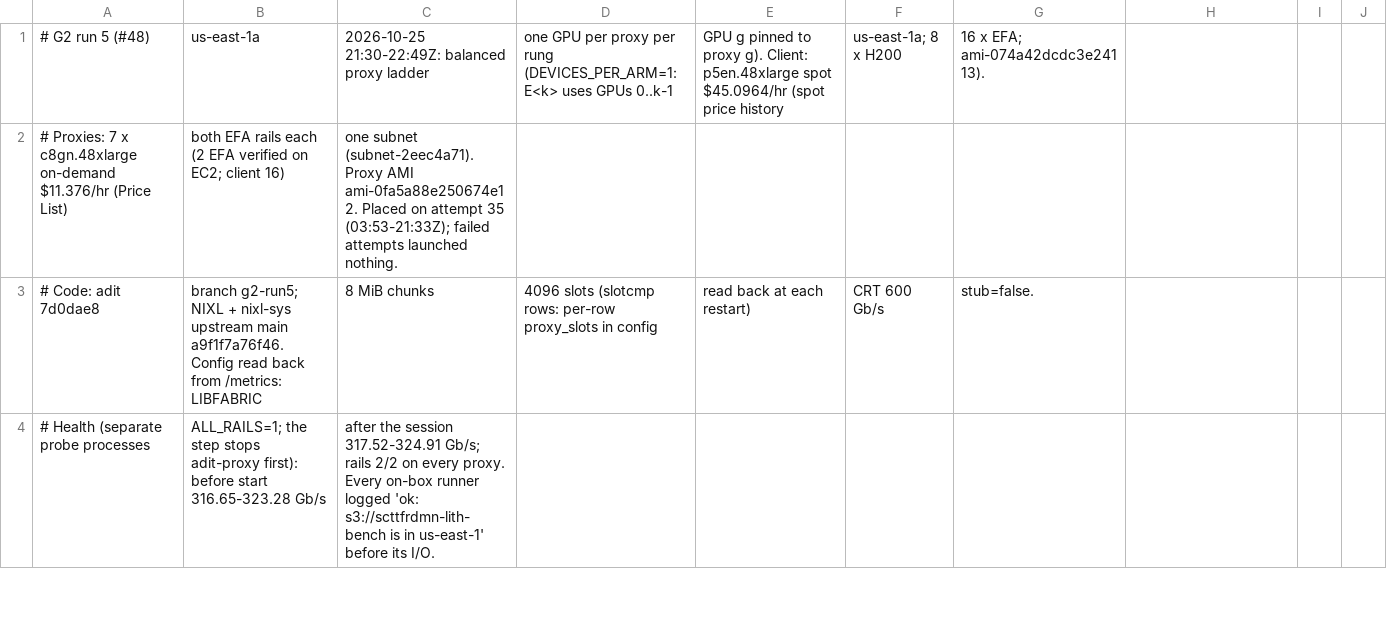
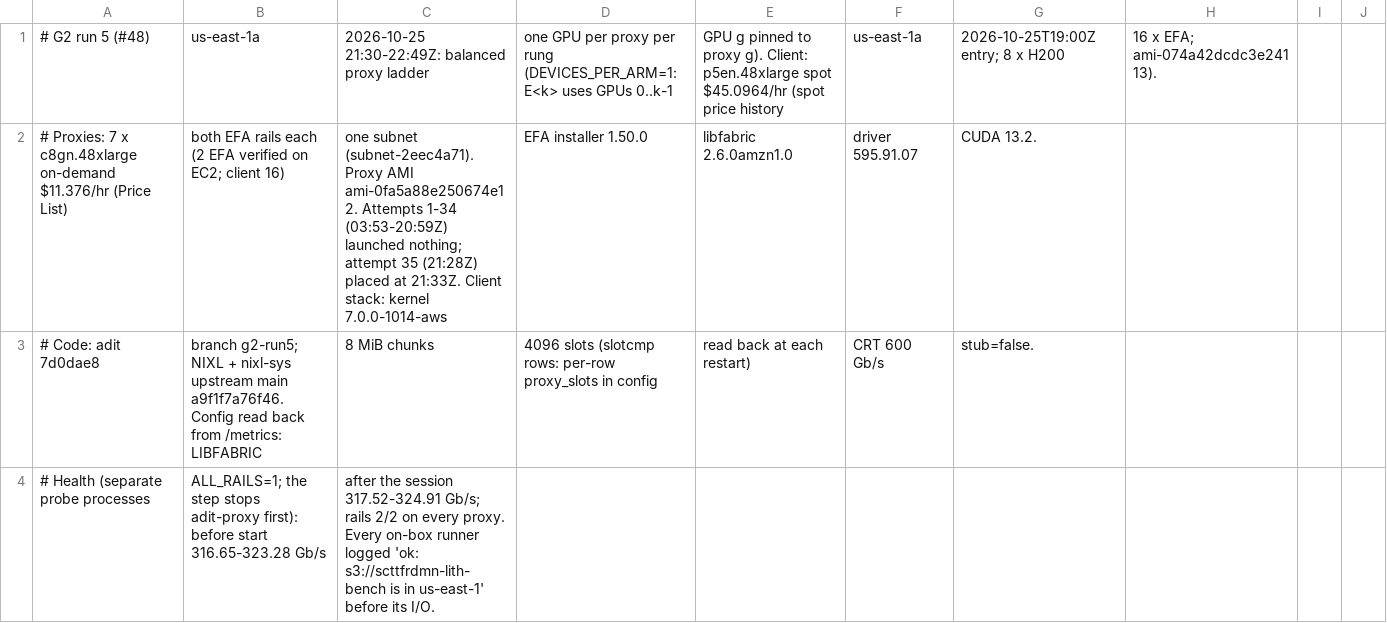
Before and after one commit to scttfrdmn/adit, a CSV file: bench/results/paths-g2r5.csv, drawn as a sheet; only a part is shown; the diff covers the shown part only; the diff names each change by its address in the sheet, - before the commit and + after, or states it on an @@ line.

Commit message:
bench(g2): run 5 results header, review corrections (#48, #70, #71)

```diff
--- a/bench/results/paths-g2r5.csv
+++ b/bench/results/paths-g2r5.csv
-F1: us-east-1a; 8 x H200
+F1: us-east-1a
-G1: 16 x EFA; ami-074a42dcdc3e24113).
+G1: 2026-10-25T19:00Z entry; 8 x H200
-H1: (empty)
+H1: 16 x EFA; ami-074a42dcdc3e24113).
-C2: …AMI ami-0fa5a88e250674e12. Placed on attempt 35 (03:53-21:33Z); failed attempts launched nothing.
+C2: …AMI ami-0fa5a88e250674e12. Attempts 1-34 (03:53-20:59Z) launched nothing; attempt 35 (21:28Z) placed at 21:33Z. Client stack: kernel 7.0.0-1014-aws
-D2: (empty)
+D2: EFA installer 1.50.0
-E2: (empty)
+E2: libfabric 2.6.0amzn1.0
-F2: (empty)
+F2: driver 595.91.07
-G2: (empty)
+G2: CUDA 13.2.
```
Also changed, not shown: 2 added rows, 2 removed rows and 5 edited cells elsewhere in this file.
